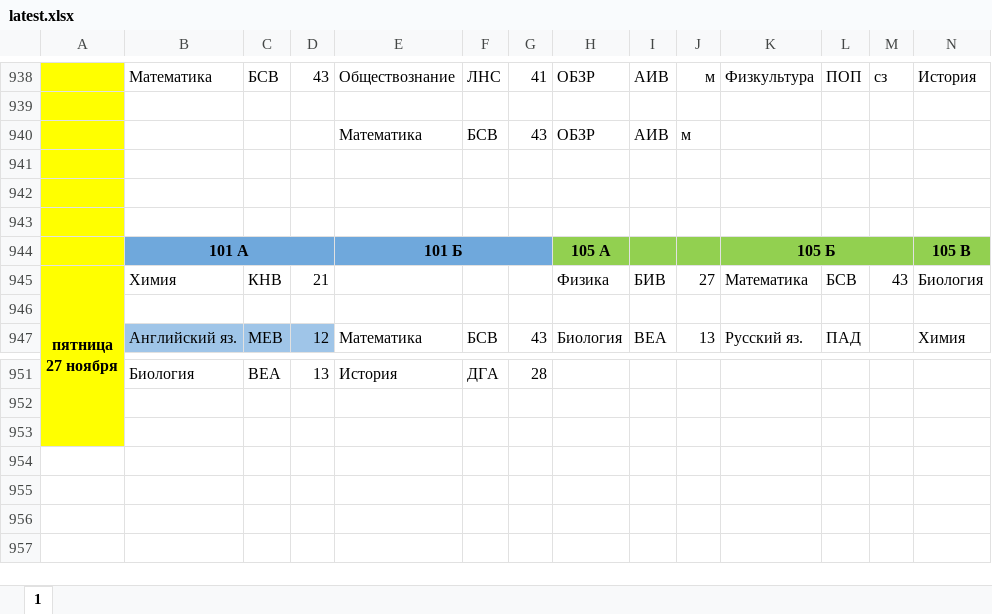
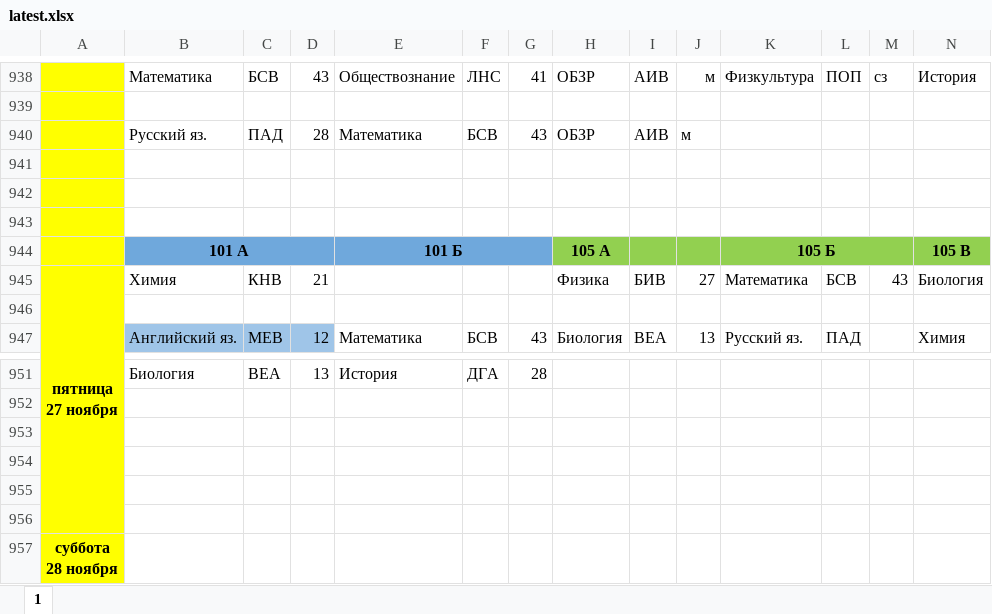
Before and after one commit to koovarem-byte/puls, an Excel workbook: cache/latest.xlsx, sheet 1, drawn as a sheet; only a part is shown, gaps mark what is left out; values as stored, in another font and other column widths than the file's, no borders; charts and pictures not drawn; rows hold the shown columns only; ↵ is a line break in a cell; the diff names each change by its address in the sheet, - before the commit and + after, or states it on an @@ line.

```diff
--- a/cache/latest.xlsx (sheet 1)
+++ b/cache/latest.xlsx (sheet 1)
-B940: (empty)
+B940: Русский яз.
-C940: (empty)
+C940: ПАД
-D940: (empty)
+D940: 28
+row 954: (empty)
+row 955: (empty)
+row 956: (empty)
+row 957: суббота ↵ 28 ноября
```
Also changed, not shown: 2 other files.
